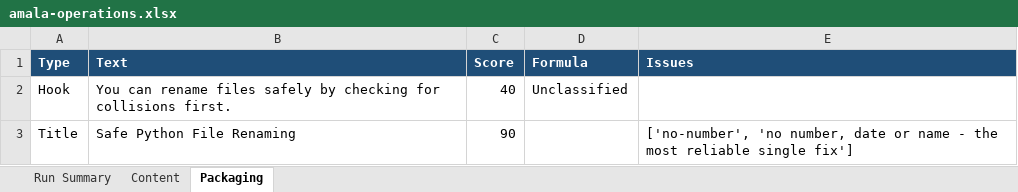
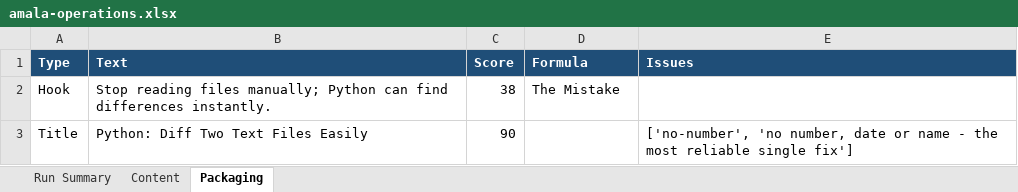
Before and after one commit to amalraj020-a11y/automated-YT-operations, an Excel workbook: reports/latest/amala-operations.xlsx, sheet Packaging, drawn as a sheet; values as stored, in another font and other column widths than the file's, no borders; the diff names each change by its address in the sheet, - before the commit and + after, or states it on an @@ line.

```diff
--- a/reports/latest/amala-operations.xlsx (sheet Packaging)
+++ b/reports/latest/amala-operations.xlsx (sheet Packaging)
-B2 (Text): You can rename files safely by checking for collisions first.
+B2 (Text): Stop reading files manually; Python can find differences instantly.
-C2 (Score): 40
+C2 (Score): 38
-D2 (Formula): Unclassified
+D2 (Formula): The Mistake
-B3 (Text): Safe Python File Renaming
+B3 (Text): Python: Diff Two Text Files Easily
```
Also changed, not shown: sheet Run Summary, sheet Content.
